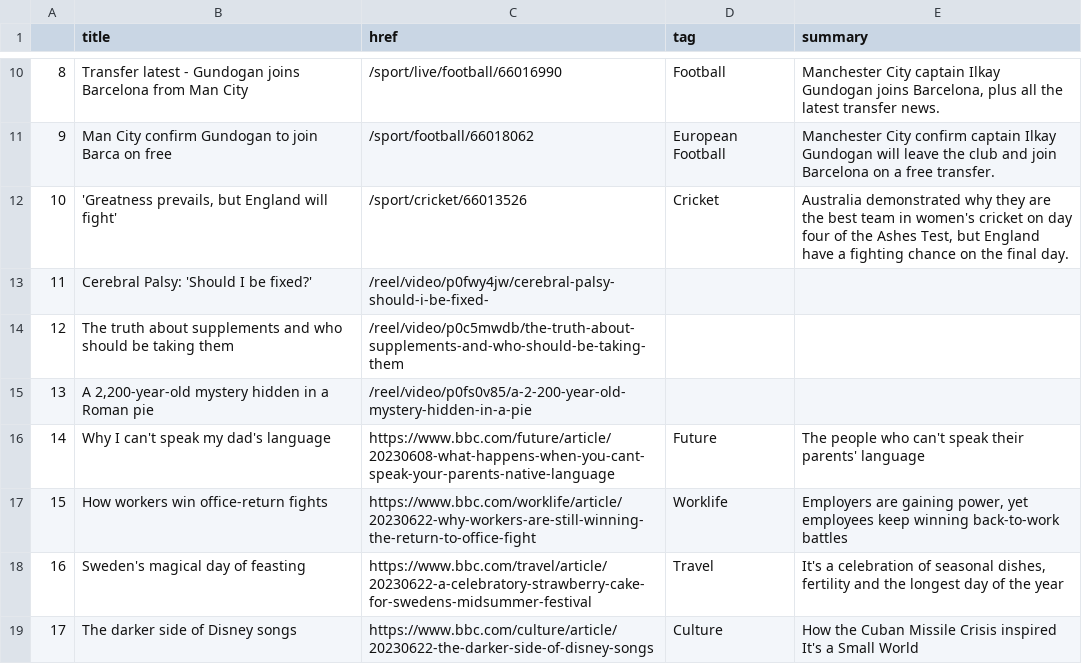
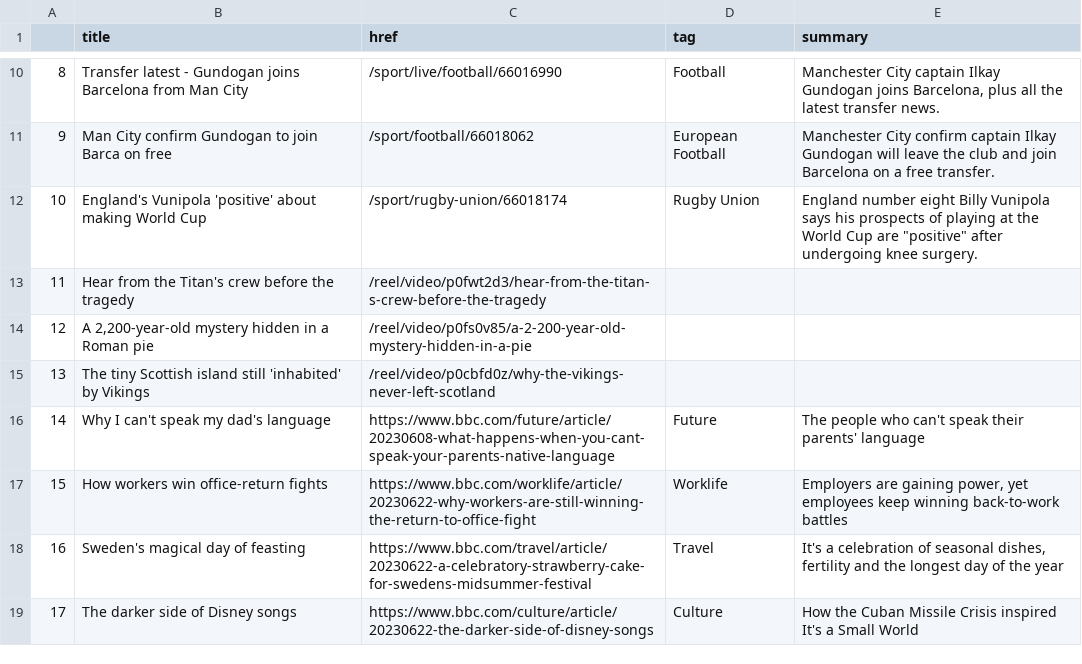
Before and after one commit to jjs021/auto_scraper, a CSV file: bbc-headlines.csv, drawn as a sheet; only a part is shown, gaps mark what is left out.

```diff
--- a/bbc-headlines.csv
+++ b/bbc-headlines.csv
@@ -11,6 +11,6 @@
 9,Man City confirm Gundogan to join Barca on free,/sport/football/66018062,European Football,Manchester City confirm captain Ilkay Gundogan will leave the club and join Barcelona on a free transfer.
-10,"'Greatness prevails, but England will fight'",/sport/cricket/66013526,Cricket,"Australia demonstrated why they are the best team in women's cricket on day four of the Ashes Test, but England have a fighting chance on the final day."
-11,Cerebral Palsy: 'Should I be fixed?',/reel/video/p0fwy4jw/cerebral-palsy-should-i-be-fixed-,,
-12,The truth about supplements and who should be taking them,/reel/video/p0c5mwdb/the-truth-about-supplements-and-who-should-be-taking-them,,
-13,"A 2,200-year-old mystery hidden in a Roman pie",/reel/video/p0fs0v85/a-2-200-year-old-mystery-hidden-in-a-pie,,
+10,England's Vunipola 'positive' about making World Cup,/sport/rugby-union/66018174,Rugby Union,"England number eight Billy Vunipola says his prospects of playing at the World Cup are ""positive"" after undergoing knee surgery."
+11,Hear from the Titan's crew before the tragedy,/reel/video/p0fwt2d3/hear-from-the-titan-s-crew-before-the-tragedy,,
+12,"A 2,200-year-old mystery hidden in a Roman pie",/reel/video/p0fs0v85/a-2-200-year-old-mystery-hidden-in-a-pie,,
+13,The tiny Scottish island still 'inhabited' by Vikings,/reel/video/p0cbfd0z/why-the-vikings-never-left-scotland,,
 14,Why I can't speak my dad's language,https://www.bbc.com/future/article/20230608-what-happens-when-you-cant-speak-your-parents-native-language,Future,The people who can't speak their parents' language
```
